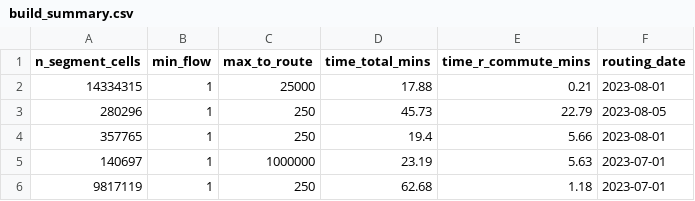
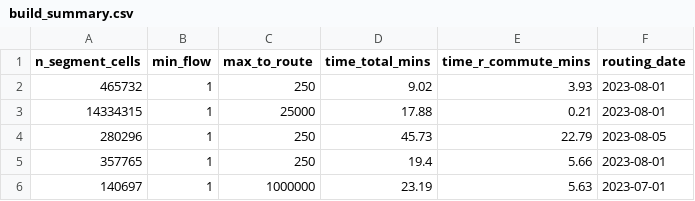
Before and after one commit to nptscot/npt, a CSV file: outputs/build_summary.csv, drawn as a sheet; only a part is shown; the shorter side is filled out with more unchanged rows.

```diff
--- a/outputs/build_summary.csv
+++ b/outputs/build_summary.csv
@@ -1,2 +1,3 @@
 n_segment_cells,min_flow,max_to_route,time_total_mins,time_r_commute_mins,routing_date
+465732,1,250,9.02,3.93,2023-08-01
 14334315,1,25000,17.88,0.21,2023-08-01
```
Also changed, not shown: outputs/metadata_targets.csv, 4 other files.
